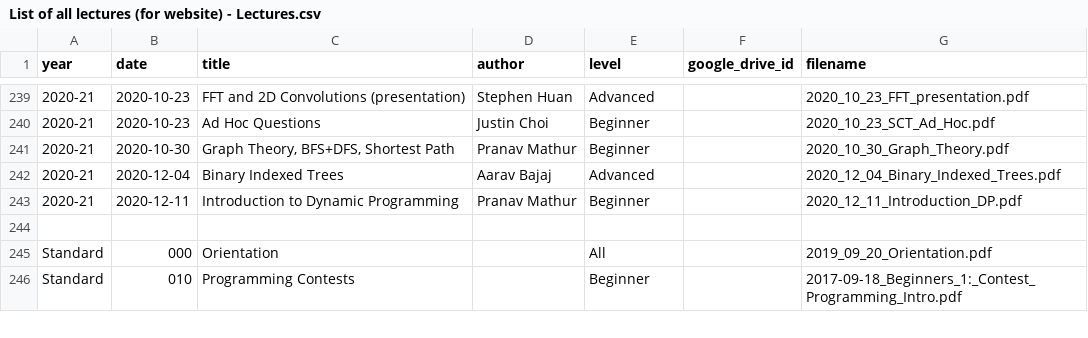
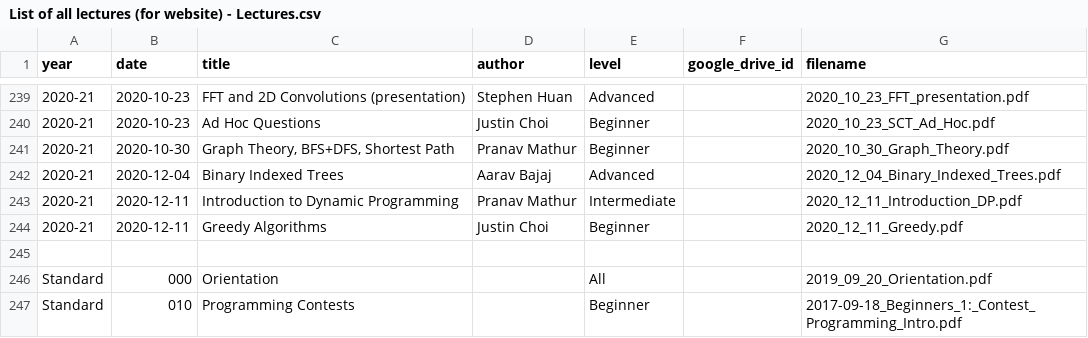
Before and after one commit to tjsct/lectures, a CSV file: List of all lectures (for website) - Lectures.csv, drawn as a sheet; only a part is shown, gaps mark what is left out.

Commit message:
add 12/11/20 greedy lecture

```diff
--- a/List of all lectures (for website) - Lectures.csv
+++ b/List of all lectures (for website) - Lectures.csv
@@ -242,3 +242,4 @@ year,date,title,author,level,google_drive_id,filename
 2020-21,2020-12-04,Binary Indexed Trees,Aarav Bajaj,Advanced,,2020_12_04_Binary_Indexed_Trees.pdf
-2020-21,2020-12-11,Introduction to Dynamic Programming,Pranav Mathur,Beginner,,2020_12_11_Introduction_DP.pdf
+2020-21,2020-12-11,Introduction to Dynamic Programming,Pranav Mathur,Intermediate,,2020_12_11_Introduction_DP.pdf
+2020-21,2020-12-11,Greedy Algorithms,Justin Choi,Beginner,,2020_12_11_Greedy.pdf
 ,,,,,,
```
Also changed, not shown: 2 other files.
